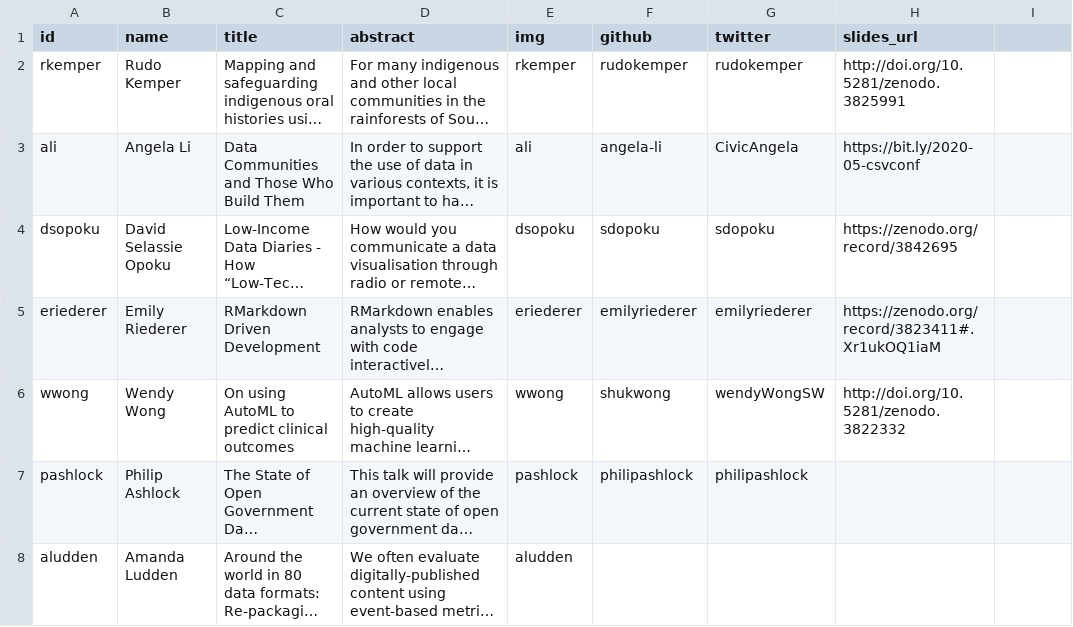
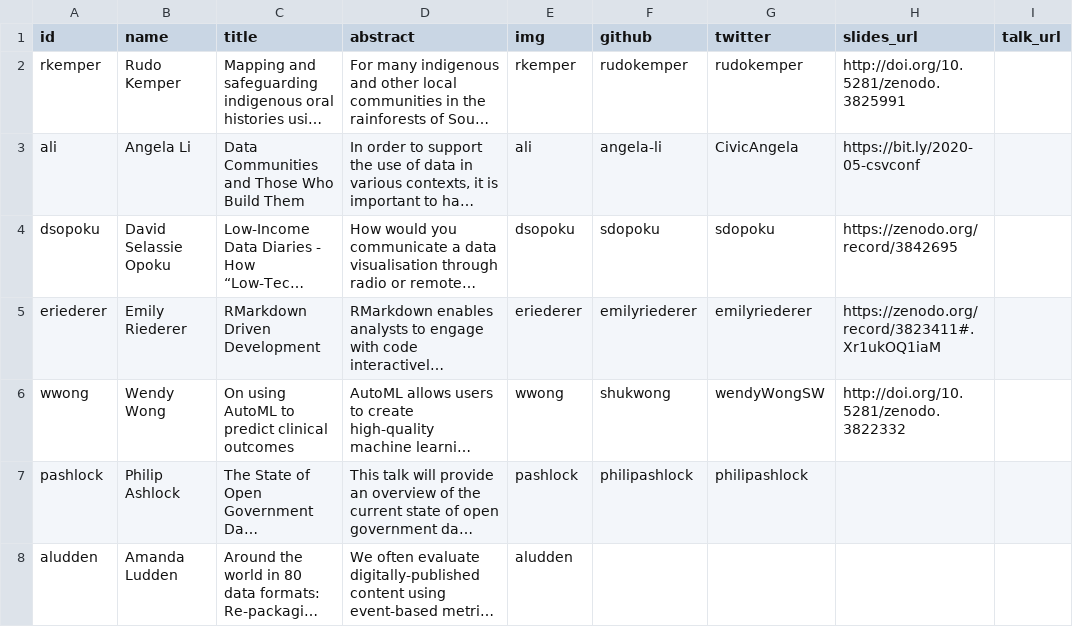
Before and after one commit to csvconf/csvconf.com, a CSV file: _data/2020_speakers.csv, drawn as a sheet; only a part is shown; long unchanged cells end in …; the diff names each change by its address in the sheet, - before the commit and + after, or states it on an @@ line.

Commit message:
making room for links to video recordings of each speaker's session

```diff
--- a/_data/2020_speakers.csv
+++ b/_data/2020_speakers.csv
-I1: (empty)
+I1: talk_url
```
